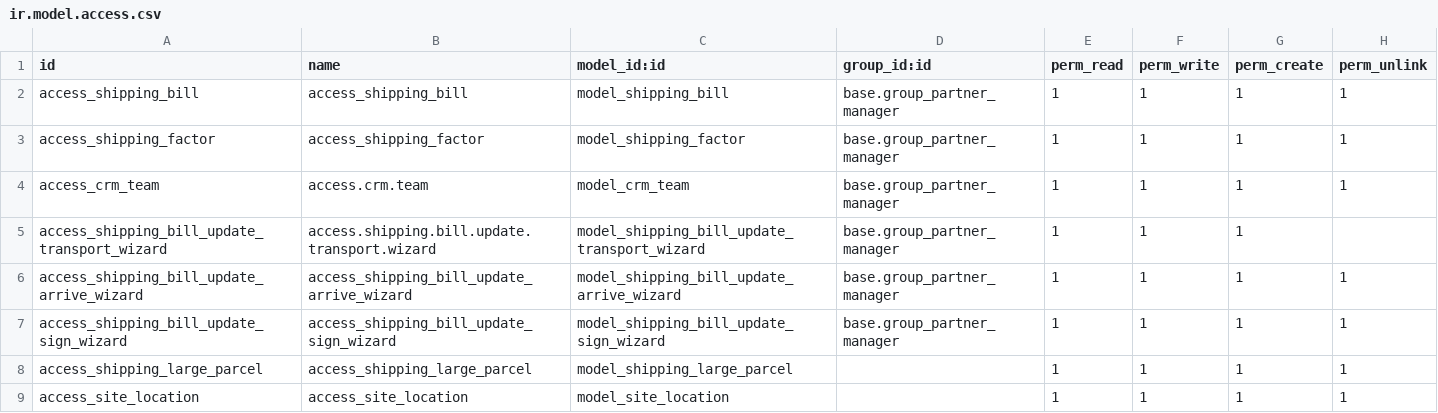
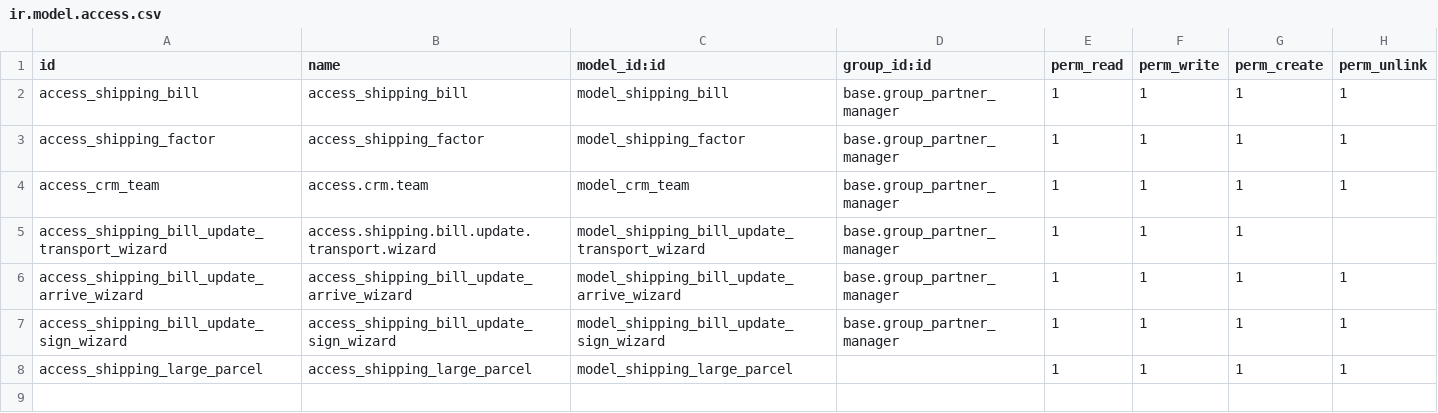
Before and after one commit to qztel/SHSinefine, a CSV file: shipping_bills/security/ir.model.access.csv, drawn as a sheet.

Commit message:
Update ir.model.access.csv

```diff
--- a/shipping_bills/security/ir.model.access.csv
+++ b/shipping_bills/security/ir.model.access.csv
@@ -8,2 +8 @@ access_shipping_bill_update_sign_wizard,access_shipping_bill_update_sign_wizard,
 access_shipping_large_parcel,access_shipping_large_parcel,model_shipping_large_parcel,,1,1,1,1
-access_site_location,access_site_location,model_site_location,,1,1,1,1
```
